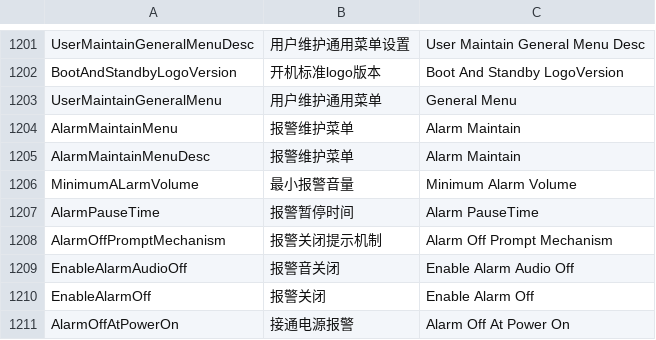
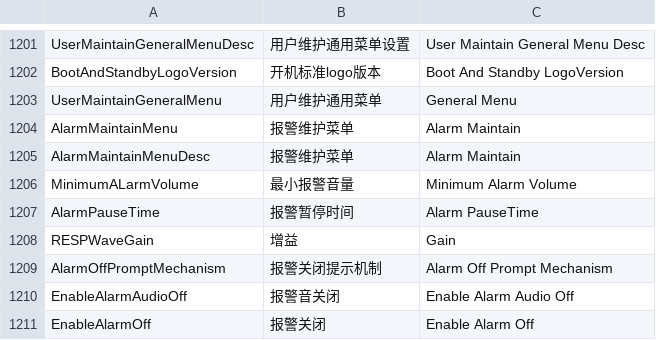
Before and after one commit to 519984307/Appciton, a CSV file: nPM/locale/locale.csv, drawn as a sheet; only a part is shown, gaps mark what is left out; the shorter side is filled out with more unchanged rows.

```diff
--- a/nPM/locale/locale.csv
+++ b/nPM/locale/locale.csv
@@ -1207,2 +1207,3 @@ MinimumALarmVolume,最小报警音量,Minimum Alarm Volume
 AlarmPauseTime,报警暂停时间,Alarm PauseTime
+RESPWaveGain,增益,Gain
 AlarmOffPromptMechanism,报警关闭提示机制,Alarm Off Prompt Mechanism
```
Also changed, not shown: 10 other files.
